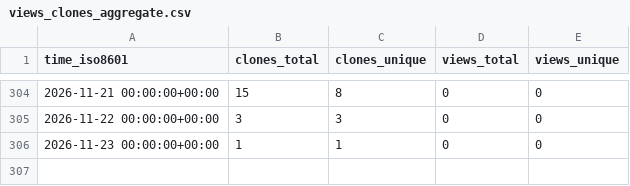
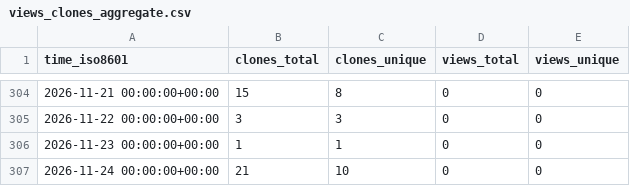
Before and after one commit to EarthSciML/OceanDynamics.jl, a CSV file: EarthSciML/OceanDynamics.jl/ghrs-data/views_clones_aggregate.csv, drawn as a sheet; only a part is shown, gaps mark what is left out.

```diff
--- a/EarthSciML/OceanDynamics.jl/ghrs-data/views_clones_aggregate.csv
+++ b/EarthSciML/OceanDynamics.jl/ghrs-data/views_clones_aggregate.csv
@@ -306 +306,2 @@ time_iso8601,clones_total,clones_unique,views_total,views_unique
 2026-11-23 00:00:00+00:00,1,1,0,0
+2026-11-24 00:00:00+00:00,21,10,0,0
```
Also changed, not shown: 1 other file.
